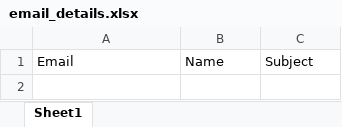
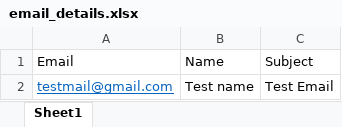
Before and after one commit to nitinmittapally/gmail_sender, an Excel workbook: email_details.xlsx, sheet Sheet1, drawn as a sheet; values as stored, in another font and other column widths than the file's, no borders; the diff names each change by its address in the sheet, - before the commit and + after, or states it on an @@ line.

```diff
--- a/email_details.xlsx (sheet Sheet1)
+++ b/email_details.xlsx (sheet Sheet1)
+row 2: testmail@gmail.com | Test name | Test Email
```
Also changed, not shown: 1 other file.
